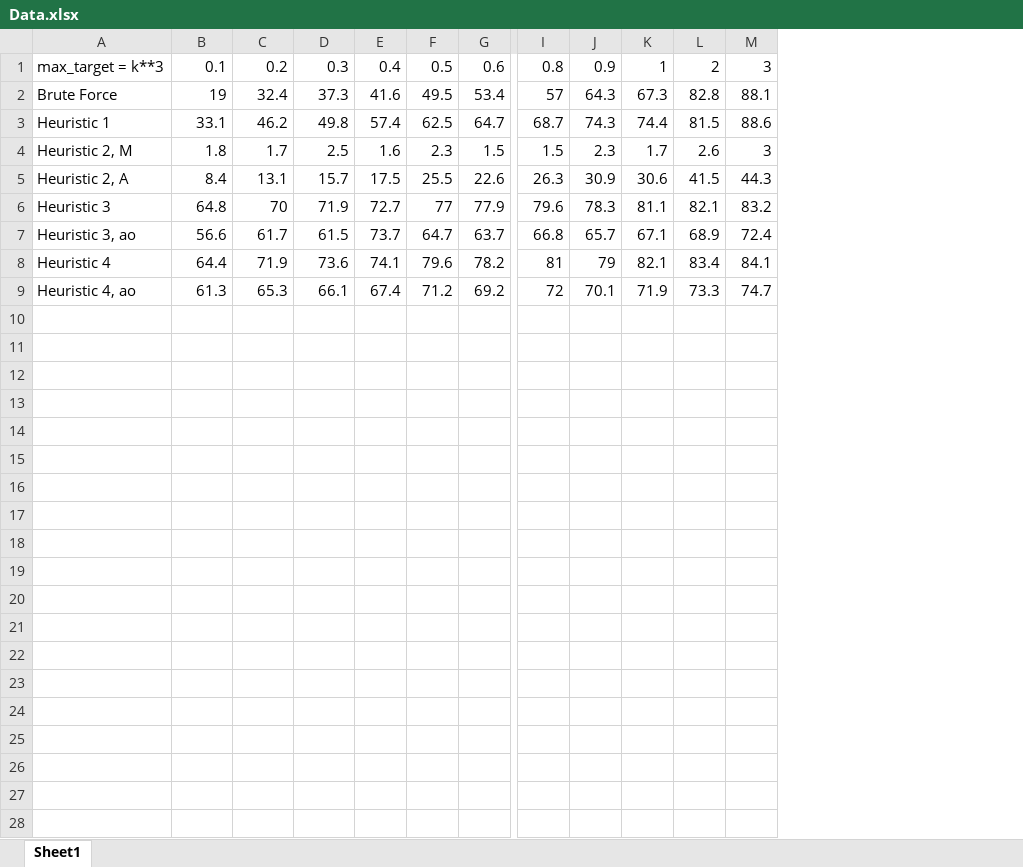
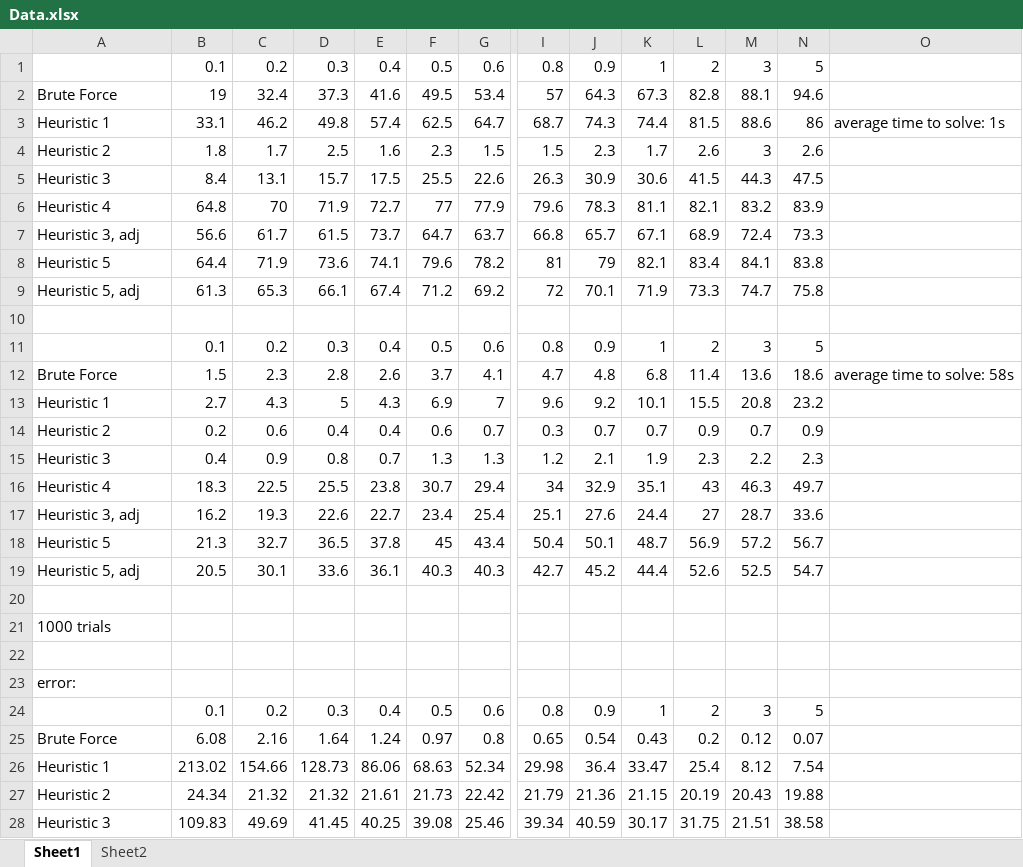
Before and after one commit to Maxxor1997/Countdown-Numbers, an Excel workbook: Data.xlsx, sheet Sheet1, drawn as a sheet; only a part is shown, gaps mark what is left out; values as stored, in another font and other column widths than the file's, no borders; charts and pictures not drawn; rows hold the shown columns only; the diff covers the shown part only; the diff names each change by its address in the sheet, - before the commit and + after, or states it on an @@ line.

```diff
--- a/Data.xlsx (sheet Sheet1)
+++ b/Data.xlsx (sheet Sheet1)
+sheet tab: Sheet2
+column N, rows 1-9: 5 | 94.6 | 86 | 2.6 | 47.5 | 83.9 | 73.3 | 83.8 | 75.8
+column O, row 3: average time to solve: 1s
-A1: max_target = k**3
+A1: (empty)
-A4: Heuristic 2, M
+A4: Heuristic 2
-A5: Heuristic 2, A
+A5: Heuristic 3
-A6: Heuristic 3
+A6: Heuristic 4
-A7: Heuristic 3, ao
+A7: Heuristic 3, adj
-A8: Heuristic 4
+A8: Heuristic 5
-A9: Heuristic 4, ao
+A9: Heuristic 5, adj
+row 10: (empty)
+row 11:  | 0.1 | 0.2 | 0.3 | 0.4 | 0.5 | 0.6 | 0.8 | 0.9 | 1 | 2 | 3 | 5
+row 12: Brute Force | 1.5 | 2.3 | 2.8 | 2.6 | 3.7 | 4.1 | 4.7 | 4.8 | 6.8 | 11.4 | 13.6 | 18.6 | average time to solve: 58s
+row 13: Heuristic 1 | 2.7 | 4.3 | 5 | 4.3 | 6.9 | 7 | 9.6 | 9.2 | 10.1 | 15.5 | 20.8 | 23.2
+row 14: Heuristic 2 | 0.2 | 0.6 | 0.4 | 0.4 | 0.6 | 0.7 | 0.3 | 0.7 | 0.7 | 0.9 | 0.7 | 0.9
+row 15: Heuristic 3 | 0.4 | 0.9 | 0.8 | 0.7 | 1.3 | 1.3 | 1.2 | 2.1 | 1.9 | 2.3 | 2.2 | 2.3
+row 16: Heuristic 4 | 18.3 | 22.5 | 25.5 | 23.8 | 30.7 | 29.4 | 34 | 32.9 | 35.1 | 43 | 46.3 | 49.7
+row 17: Heuristic 3, adj | 16.2 | 19.3 | 22.6 | 22.7 | 23.4 | 25.4 | 25.1 | 27.6 | 24.4 | 27 | 28.7 | 33.6
+row 18: Heuristic 5 | 21.3 | 32.7 | 36.5 | 37.8 | 45 | 43.4 | 50.4 | 50.1 | 48.7 | 56.9 | 57.2 | 56.7
+row 19: Heuristic 5, adj | 20.5 | 30.1 | 33.6 | 36.1 | 40.3 | 40.3 | 42.7 | 45.2 | 44.4 | 52.6 | 52.5 | 54.7
+row 20: (empty)
+row 21: 1000 trials
+row 22: (empty)
+row 23: error:
+row 24:  | 0.1 | 0.2 | 0.3 | 0.4 | 0.5 | 0.6 | 0.8 | 0.9 | 1 | 2 | 3 | 5
+row 25: Brute Force | 6.08 | 2.16 | 1.64 | 1.24 | 0.97 | 0.8 | 0.65 | 0.54 | 0.43 | 0.2 | 0.12 | 0.07
+row 26: Heuristic 1 | 213.02 | 154.66 | 128.73 | 86.06 | 68.63 | 52.34 | 29.98 | 36.4 | 33.47 | 25.4 | 8.12 | 7.54
+row 27: Heuristic 2 | 24.34 | 21.32 | 21.32 | 21.61 | 21.73 | 22.42 | 21.79 | 21.36 | 21.15 | 20.19 | 20.43 | 19.88
+row 28: Heuristic 3 | 109.83 | 49.69 | 41.45 | 40.25 | 39.08 | 25.46 | 39.34 | 40.59 | 30.17 | 31.75 | 21.51 | 38.58
```
Also changed, not shown: 12 added rows elsewhere in this sheet, hidden cells, charts or pictures, 7 other files.
